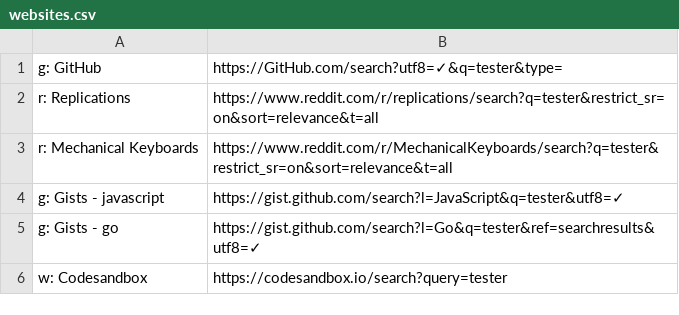
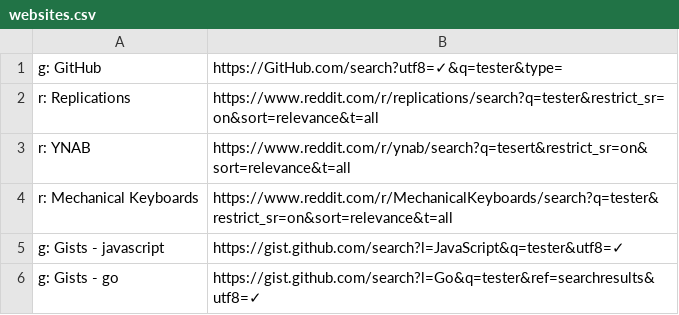
Before and after one commit to nikitavoloboev/alfred-web-searches, a CSV file: workflow/websites.csv, drawn as a sheet; only a part is shown; the shorter side is filled out with more unchanged rows; the diff names each change by its address in the sheet, - before the commit and + after, or states it on an @@ line.

Commit message:
Add website

```diff
--- a/workflow/websites.csv
+++ b/workflow/websites.csv
+row 3: r: YNAB | https://www.reddit.com/r/ynab/search?q=tesert&restrict_sr=on&sort=relevance&t=all
```
